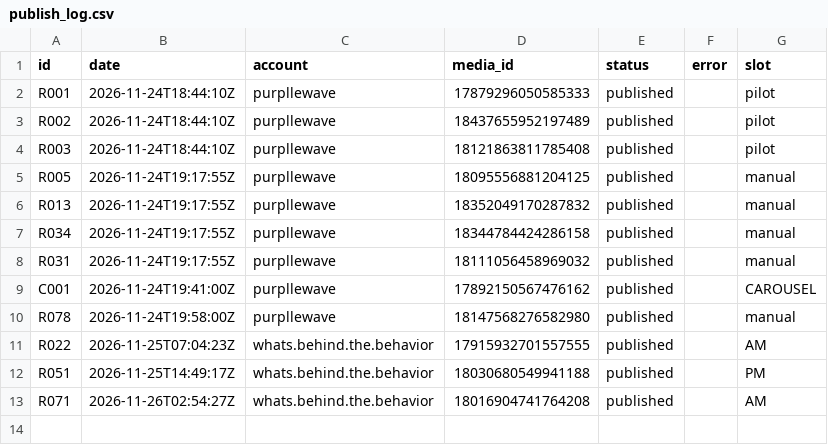
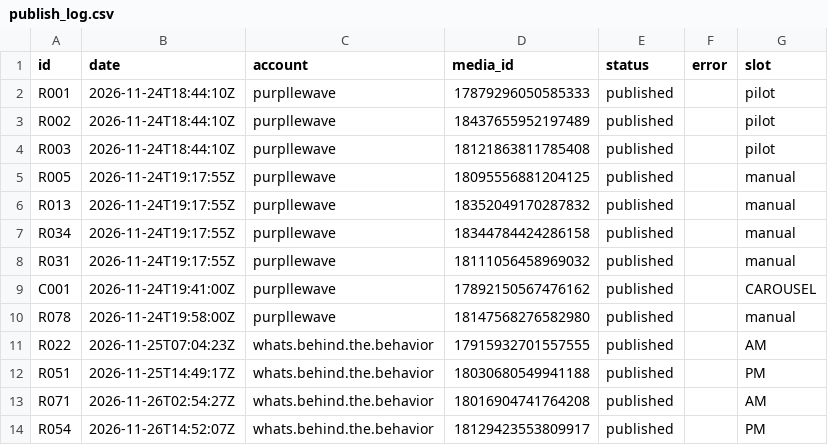
Before and after one commit to namratagiri-alt/behind-the-behavior-reels, a CSV file: publish_log.csv, drawn as a sheet; the diff names each change by its address in the sheet, - before the commit and + after, or states it on an @@ line.

```diff
--- a/publish_log.csv
+++ b/publish_log.csv
+row 14: R054 | 2026-11-26T14:52:07Z | whats.behind.the.behavior | 18129423553809917 | published |  | PM
```
Also changed, not shown: tracker.csv.
